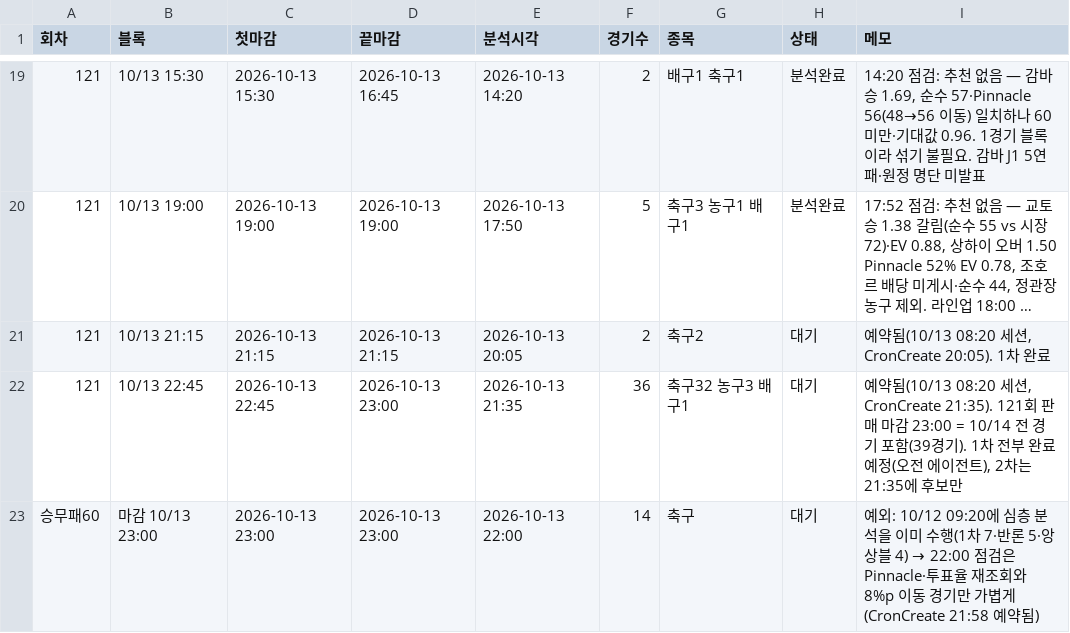
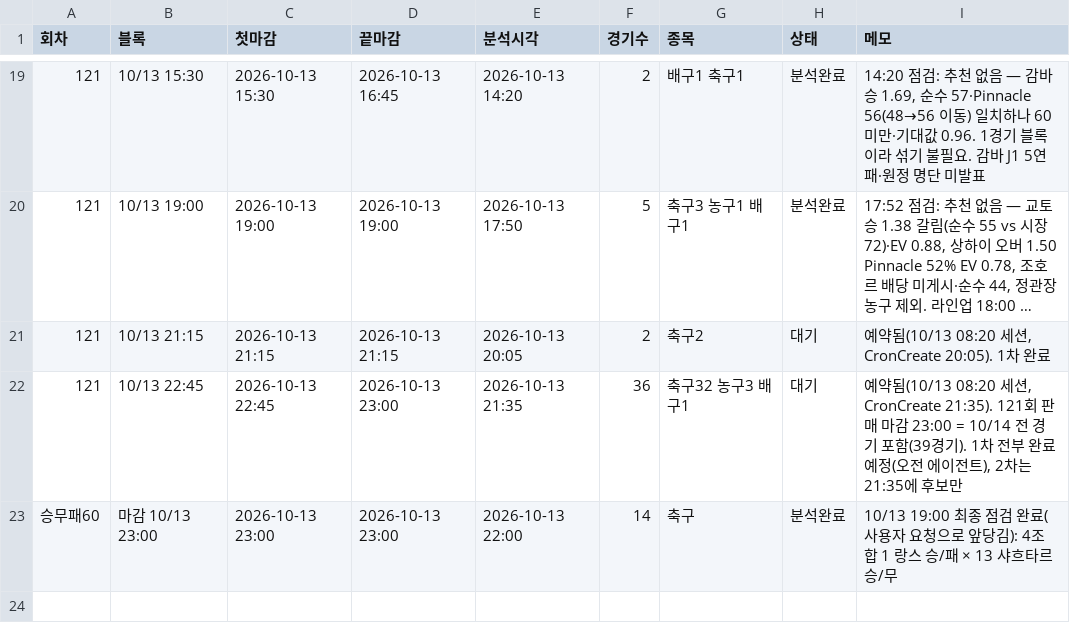
Before and after one commit to Mrzero-00/ai-playground, a CSV file: 승부예측 프로그램/분석일정.csv, drawn as a sheet; only a part is shown, gaps mark what is left out; long unchanged cells end in ….

```diff
--- a/승부예측 프로그램/분석일정.csv
+++ b/승부예측 프로그램/분석일정.csv
@@ -22,2 +22,2 @@
 121,10/13 22:45,2026-10-13 22:45,2026-10-13 23:00,2026-10-13 21:35,36,축구32 농구3 배구1,대기,"예약됨(10/13 08:20 세션, CronCreate 21:35). 121회 판매 마감 23:00 = 10/14 전 경기 포함(39경기). 1차 전부 완료 예정(오전 에이전트), 2차는 21:35에 후보만"
-승무패60,마감 10/13 23:00,2026-10-13 23:00,2026-10-13 23:00,2026-10-13 22:00,14,축구,대기,예외: 10/12 09:20에 심층 분석을 이미 수행(1차 7·반론 5·앙상블 4) → 22:00 점검은 Pinnacle·투표율 재조회와 8%p 이동 경기만 가볍게(CronCreate 21:58 예약됨)
+승무패60,마감 10/13 23:00,2026-10-13 23:00,2026-10-13 23:00,2026-10-13 22:00,14,축구,분석완료,10/13 19:00 최종 점검 완료(사용자 요청으로 앞당김): 4조합 1 랑스 승/패 × 13 샤흐타르 승/무
```
Also changed, not shown: 승부예측 프로그램/전체경기기록.csv, 1 other file.
